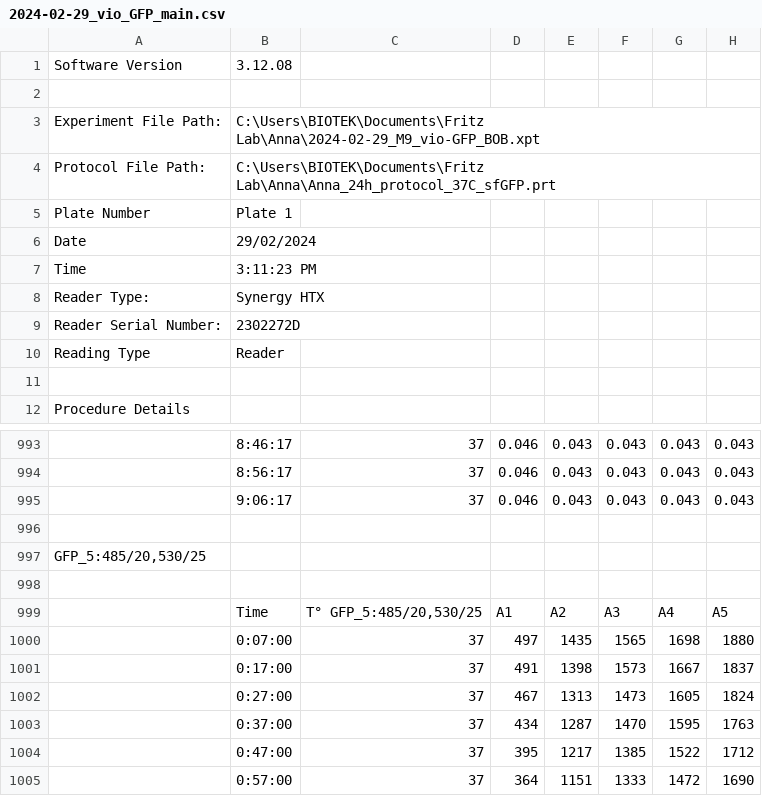
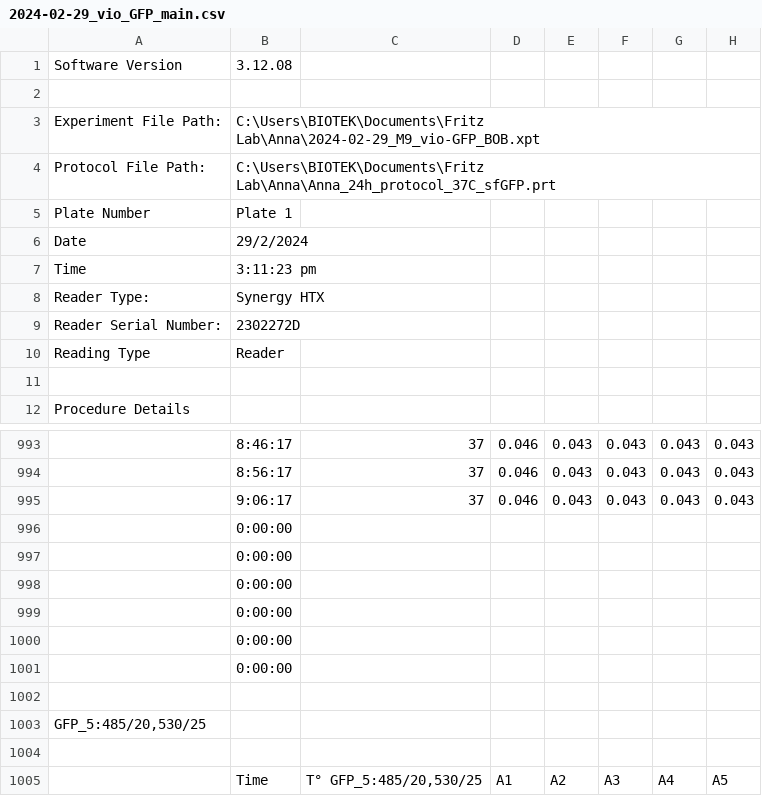
Before and after one commit to BradyAJohnston/wellr, a CSV file: inst/extdata/2024-02-29_vio_GFP_main.csv, drawn as a sheet; only a part is shown, gaps mark what is left out; the shorter side is filled out with more unchanged rows; rows hold the shown columns only; the diff names each change by its address in the sheet, - before the commit and + after, or states it on an @@ line.

```diff
--- a/inst/extdata/2024-02-29_vio_GFP_main.csv
+++ b/inst/extdata/2024-02-29_vio_GFP_main.csv
-B6: 29/02/2024
+B6: 29/2/2024
-B7: 3:11:23 PM
+B7: 3:11:23 pm
+row 996:  | 0:00:00
+row 997:  | 0:00:00
+row 998:  | 0:00:00
+row 999:  | 0:00:00
+row 1000:  | 0:00:00
+row 1001:  | 0:00:00
```
Also changed, not shown: 2 other files.
